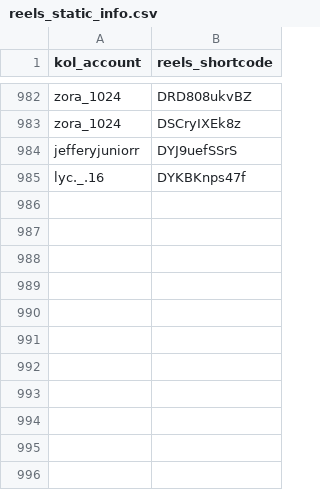
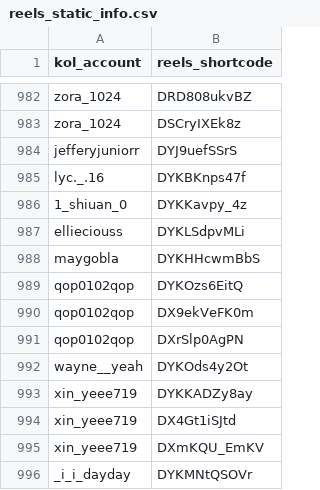
Before and after one commit to sabina-lu/kol-analysis-v2, a CSV file: data/reels_static_info.csv, drawn as a sheet; only a part is shown, gaps mark what is left out; the diff names each change by its address in the sheet, - before the commit and + after, or states it on an @@ line.

```diff
--- a/data/reels_static_info.csv
+++ b/data/reels_static_info.csv
+row 986: 1_shiuan_0 | DYKKavpy_4z
+row 987: ellieciouss | DYKLSdpvMLi
+row 988: maygobla | DYKHHcwmBbS
+row 989: qop0102qop | DYKOzs6EitQ
+row 990: qop0102qop | DX9ekVeFK0m
+row 991: qop0102qop | DXrSlp0AgPN
+row 992: wayne__yeah | DYKOds4y2Ot
+row 993: xin_yeee719 | DYKKADZy8ay
+row 994: xin_yeee719 | DX4Gt1iSJtd
+row 995: xin_yeee719 | DXmKQU_EmKV
+row 996: _i_i_dayday | DYKMNtQSOVr
```
Also changed, not shown: data/profile_post_state.csv.
